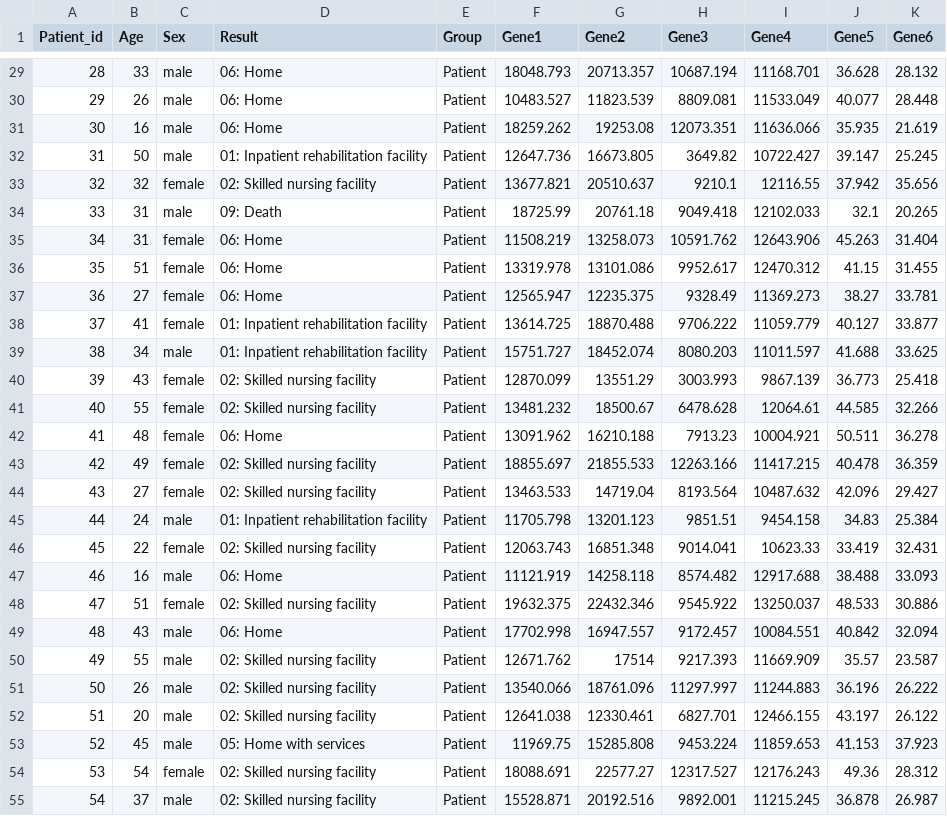
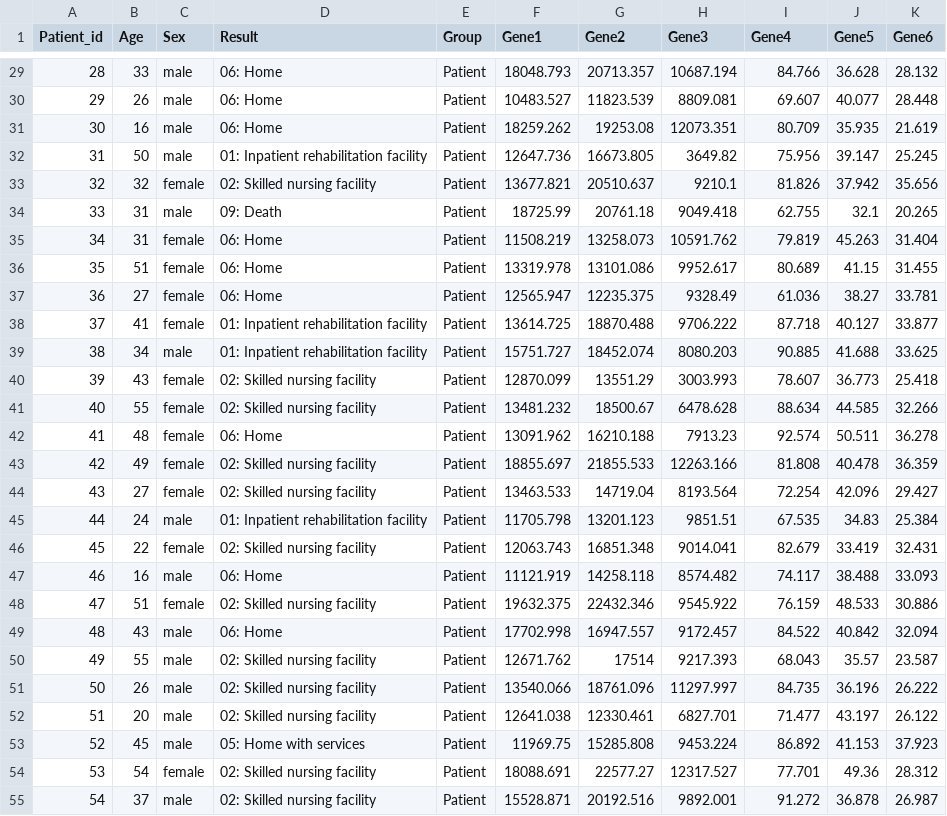
Before and after one commit to LDSSA/learning-units, a CSV file: units/05-summary-statistics/data/Exercises_Summary_Statistics_Data.csv, drawn as a sheet; only a part is shown, gaps mark what is left out; the diff covers the shown part only.

```diff
--- a/units/05-summary-statistics/data/Exercises_Summary_Statistics_Data.csv
+++ b/units/05-summary-statistics/data/Exercises_Summary_Statistics_Data.csv
@@ -29,27 +29,27 @@
-28,33,"male","06: Home","Patient",18048.793,20713.357,10687.194,11168.701,36.628,28.132
-29,26,"male","06: Home","Patient",10483.527,11823.539,8809.081,11533.049,40.077,28.448
-30,16,"male","06: Home","Patient",18259.262,19253.08,12073.351,11636.066,35.935,21.619
-31,50,"male","01: Inpatient rehabilitation facility","Patient",12647.736,16673.805,3649.82,10722.427,39.147,25.245
-32,32,"female","02: Skilled nursing facility","Patient",13677.821,20510.637,9210.1,12116.55,37.942,35.656
-33,31,"male","09: Death","Patient",18725.99,20761.18,9049.418,12102.033,32.1,20.265
-34,31,"female","06: Home","Patient",11508.219,13258.073,10591.762,12643.906,45.263,31.404
-35,51,"female","06: Home","Patient",13319.978,13101.086,9952.617,12470.312,41.15,31.455
-36,27,"female","06: Home","Patient",12565.947,12235.375,9328.49,11369.273,38.27,33.781
-37,41,"female","01: Inpatient rehabilitation facility","Patient",13614.725,18870.488,9706.222,11059.779,40.127,33.877
-38,34,"male","01: Inpatient rehabilitation facility","Patient",15751.727,18452.074,8080.203,11011.597,41.688,33.625
-39,43,"female","02: Skilled nursing facility","Patient",12870.099,13551.29,3003.993,9867.139,36.773,25.418
-40,55,"female","02: Skilled nursing facility","Patient",13481.232,18500.67,6478.628,12064.61,44.585,32.266
-41,48,"female","06: Home","Patient",13091.962,16210.188,7913.23,10004.921,50.511,36.278
-42,49,"female","02: Skilled nursing facility","Patient",18855.697,21855.533,12263.166,11417.215,40.478,36.359
-43,27,"female","02: Skilled nursing facility","Patient",13463.533,14719.04,8193.564,10487.632,42.096,29.427
-44,24,"male","01: Inpatient rehabilitation facility","Patient",11705.798,13201.123,9851.51,9454.158,34.83,25.384
-45,22,"female","02: Skilled nursing facility","Patient",12063.743,16851.348,9014.041,10623.33,33.419,32.431
-46,16,"male","06: Home","Patient",11121.919,14258.118,8574.482,12917.688,38.488,33.093
-47,51,"female","02: Skilled nursing facility","Patient",19632.375,22432.346,9545.922,13250.037,48.533,30.886
-48,43,"male","06: Home","Patient",17702.998,16947.557,9172.457,10084.551,40.842,32.094
-49,55,"male","02: Skilled nursing facility","Patient",12671.762,17514,9217.393,11669.909,35.57,23.587
-50,26,"male","02: Skilled nursing facility","Patient",13540.066,18761.096,11297.997,11244.883,36.196,26.222
-51,20,"male","02: Skilled nursing facility","Patient",12641.038,12330.461,6827.701,12466.155,43.197,26.122
-52,45,"male","05: Home with services","Patient",11969.75,15285.808,9453.224,11859.653,41.153,37.923
-53,54,"female","02: Skilled nursing facility","Patient",18088.691,22577.27,12317.527,12176.243,49.36,28.312
-54,37,"male","02: Skilled nursing facility","Patient",15528.871,20192.516,9892.001,11215.245,36.878,26.987
+28,33,"male","06: Home","Patient",18048.793,20713.357,10687.194,84.766,36.628,28.132
+29,26,"male","06: Home","Patient",10483.527,11823.539,8809.081,69.607,40.077,28.448
+30,16,"male","06: Home","Patient",18259.262,19253.08,12073.351,80.709,35.935,21.619
+31,50,"male","01: Inpatient rehabilitation facility","Patient",12647.736,16673.805,3649.82,75.956,39.147,25.245
+32,32,"female","02: Skilled nursing facility","Patient",13677.821,20510.637,9210.1,81.826,37.942,35.656
+33,31,"male","09: Death","Patient",18725.99,20761.18,9049.418,62.755,32.1,20.265
+34,31,"female","06: Home","Patient",11508.219,13258.073,10591.762,79.819,45.263,31.404
+35,51,"female","06: Home","Patient",13319.978,13101.086,9952.617,80.689,41.15,31.455
+36,27,"female","06: Home","Patient",12565.947,12235.375,9328.49,61.036,38.27,33.781
+37,41,"female","01: Inpatient rehabilitation facility","Patient",13614.725,18870.488,9706.222,87.718,40.127,33.877
+38,34,"male","01: Inpatient rehabilitation facility","Patient",15751.727,18452.074,8080.203,90.885,41.688,33.625
+39,43,"female","02: Skilled nursing facility","Patient",12870.099,13551.29,3003.993,78.607,36.773,25.418
+40,55,"female","02: Skilled nursing facility","Patient",13481.232,18500.67,6478.628,88.634,44.585,32.266
+41,48,"female","06: Home","Patient",13091.962,16210.188,7913.23,92.574,50.511,36.278
+42,49,"female","02: Skilled nursing facility","Patient",18855.697,21855.533,12263.166,81.808,40.478,36.359
+43,27,"female","02: Skilled nursing facility","Patient",13463.533,14719.04,8193.564,72.254,42.096,29.427
+44,24,"male","01: Inpatient rehabilitation facility","Patient",11705.798,13201.123,9851.51,67.535,34.83,25.384
+45,22,"female","02: Skilled nursing facility","Patient",12063.743,16851.348,9014.041,82.679,33.419,32.431
+46,16,"male","06: Home","Patient",11121.919,14258.118,8574.482,74.117,38.488,33.093
+47,51,"female","02: Skilled nursing facility","Patient",19632.375,22432.346,9545.922,76.159,48.533,30.886
+48,43,"male","06: Home","Patient",17702.998,16947.557,9172.457,84.522,40.842,32.094
+49,55,"male","02: Skilled nursing facility","Patient",12671.762,17514,9217.393,68.043,35.57,23.587
+50,26,"male","02: Skilled nursing facility","Patient",13540.066,18761.096,11297.997,84.735,36.196,26.222
+51,20,"male","02: Skilled nursing facility","Patient",12641.038,12330.461,6827.701,71.477,43.197,26.122
+52,45,"male","05: Home with services","Patient",11969.75,15285.808,9453.224,86.892,41.153,37.923
+53,54,"female","02: Skilled nursing facility","Patient",18088.691,22577.27,12317.527,77.701,49.36,28.312
+54,37,"male","02: Skilled nursing facility","Patient",15528.871,20192.516,9892.001,91.272,36.878,26.987
```
Also changed, not shown: 157 edited cells elsewhere in this file, 4 other files.
